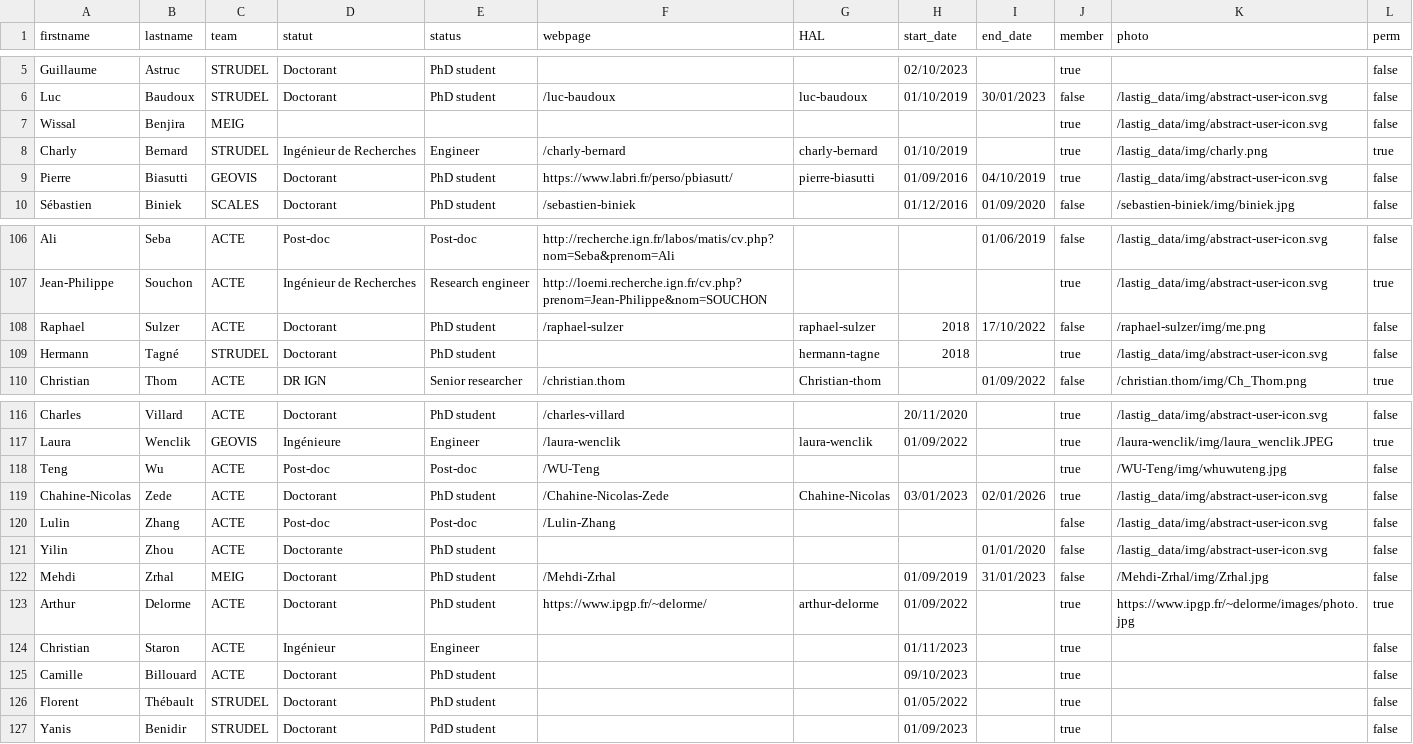
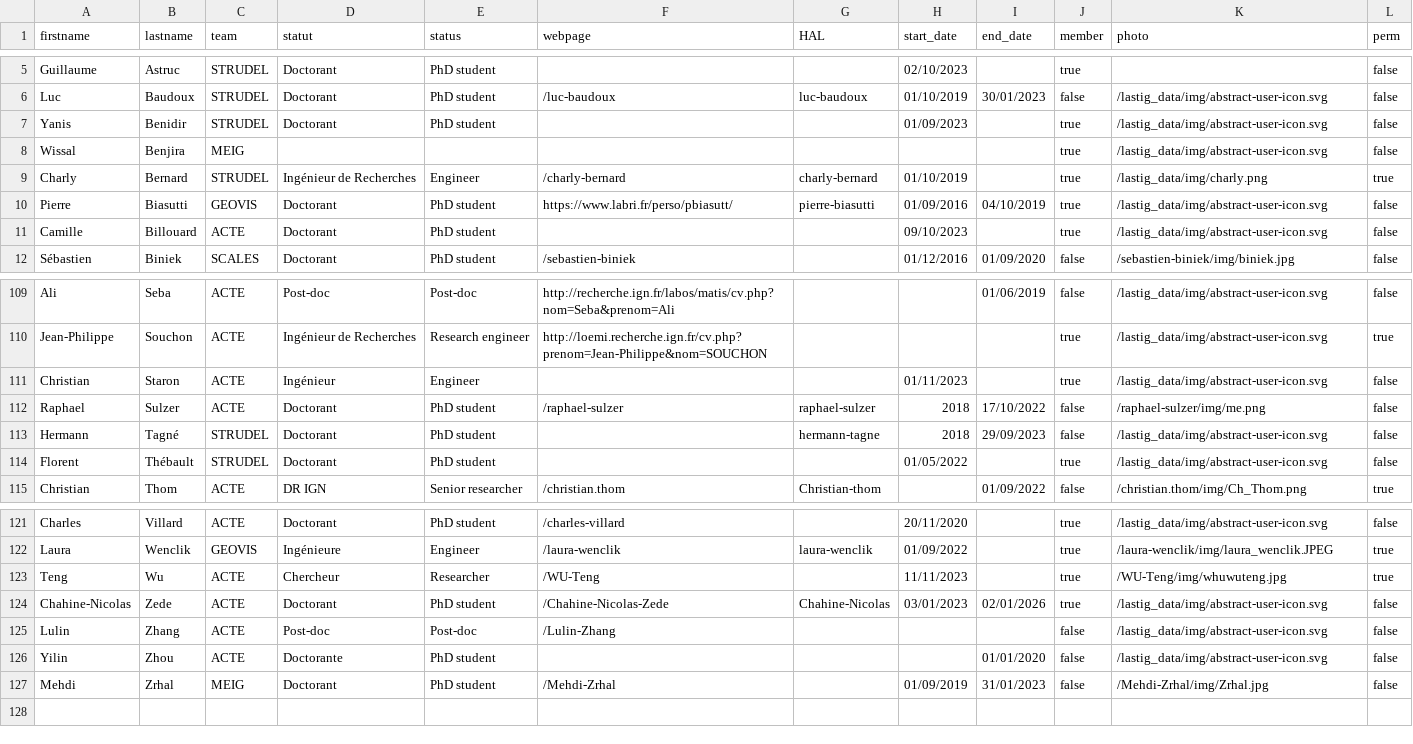
Before and after one commit to umrlastig/lastig_data, a CSV file: people.csv, drawn as a sheet; only a part is shown, gaps mark what is left out; the diff covers the shown part only.

Commit message:
Update people.csv

```diff
--- a/people.csv
+++ b/people.csv
@@ -6,2 +6,3 @@ Guillaume,Astruc,STRUDEL,Doctorant,PhD student,,,02/10/2023,,true,,false
 Luc,Baudoux,STRUDEL,Doctorant,PhD student,/luc-baudoux,luc-baudoux,01/10/2019,30/01/2023,false,/lastig_data/img/abstract-user-icon.svg,false
+Yanis,Benidir,STRUDEL,Doctorant,PhD student,,,01/09/2023,,true,/lastig_data/img/abstract-user-icon.svg,false
 Wissal,Benjira,MEIG,,,,,,,true,/lastig_data/img/abstract-user-icon.svg,false
@@ -9,2 +10,3 @@ Charly,Bernard,STRUDEL,Ingénieur de Recherches,Engineer,/charly-bernard,charly-
 Pierre,Biasutti,GEOVIS,Doctorant,PhD student,https://www.labri.fr/perso/pbiasutt/,pierre-biasutti,01/09/2016,04/10/2019,true,/lastig_data/img/abstract-user-icon.svg,false
+Camille,Billouard,ACTE,Doctorant,PhD student,,,09/10/2023,,true,/lastig_data/img/abstract-user-icon.svg,false
 Sébastien,Biniek,SCALES,Doctorant,PhD student,/sebastien-biniek,,01/12/2016,01/09/2020,false,/sebastien-biniek/img/biniek.jpg,false
@@ -107,4 +110,6 @@ Ali,Seba,ACTE,Post-doc,Post-doc,http://recherche.ign.fr/labos/matis/cv.php?nom=S
 Jean-Philippe,Souchon,ACTE,Ingénieur de Recherches,Research engineer,http://loemi.recherche.ign.fr/cv.php?prenom=Jean-Philippe&nom=SOUCHON,,,,true,/lastig_data/img/abstract-user-icon.svg,true
+Christian,Staron,ACTE,Ingénieur,Engineer,,,01/11/2023,,true,/lastig_data/img/abstract-user-icon.svg,false
 Raphael,Sulzer,ACTE,Doctorant,PhD student,/raphael-sulzer,raphael-sulzer,2018,17/10/2022,false,/raphael-sulzer/img/me.png,false
-Hermann,Tagné,STRUDEL,Doctorant,PhD student,,hermann-tagne,2018,,true,/lastig_data/img/abstract-user-icon.svg,false
+Hermann,Tagné,STRUDEL,Doctorant,PhD student,,hermann-tagne,2018,29/09/2023,false,/lastig_data/img/abstract-user-icon.svg,false
+Florent,Thébault,STRUDEL,Doctorant,PhD student,,,01/05/2022,,true,/lastig_data/img/abstract-user-icon.svg,false
 Christian,Thom,ACTE,DR IGN,Senior researcher,/christian.thom,Christian-thom,,01/09/2022,false,/christian.thom/img/Ch_Thom.png,true
@@ -117,3 +122,3 @@ Charles,Villard,ACTE,Doctorant,PhD student,/charles-villard,,20/11/2020,,true,/l
 Laura,Wenclik,GEOVIS,Ingénieure,Engineer,/laura-wenclik,laura-wenclik,01/09/2022,,true,/laura-wenclik/img/laura_wenclik.JPEG,true
-Teng,Wu,ACTE,Post-doc,Post-doc,/WU-Teng,,,,true,/WU-Teng/img/whuwuteng.jpg,false
+Teng,Wu,ACTE,Chercheur,Researcher,/WU-Teng,,11/11/2023,,true,/WU-Teng/img/whuwuteng.jpg,true
 Chahine-Nicolas,Zede,ACTE,Doctorant,PhD student,/Chahine-Nicolas-Zede,Chahine-Nicolas,03/01/2023,02/01/2026,true,/lastig_data/img/abstract-user-icon.svg,false
@@ -122,6 +127 @@ Yilin,Zhou,ACTE,Doctorante,PhD student,,,,01/01/2020,false,/lastig_data/img/abst
 Mehdi,Zrhal,MEIG,Doctorant,PhD student,/Mehdi-Zrhal,,01/09/2019,31/01/2023,false,/Mehdi-Zrhal/img/Zrhal.jpg,false
-Arthur,Delorme,ACTE,Doctorant,PhD student,https://www.ipgp.fr/~delorme/,arthur-delorme,01/09/2022,,true,https://www.ipgp.fr/~delorme/images/photo.jpg,true
-Christian,Staron,ACTE,Ingénieur,Engineer,,,01/11/2023,,true,,false
-Camille,Billouard,ACTE,Doctorant,PhD student,,,09/10/2023,,true,,false
-Florent,Thébault,STRUDEL,Doctorant,PhD student,,,01/05/2022,,true,,false
-Yanis,Benidir,STRUDEL,Doctorant,PdD student,,,01/09/2023,,true,,false
```
Also changed, not shown: 1 added row and 6 edited cells elsewhere in this file.
